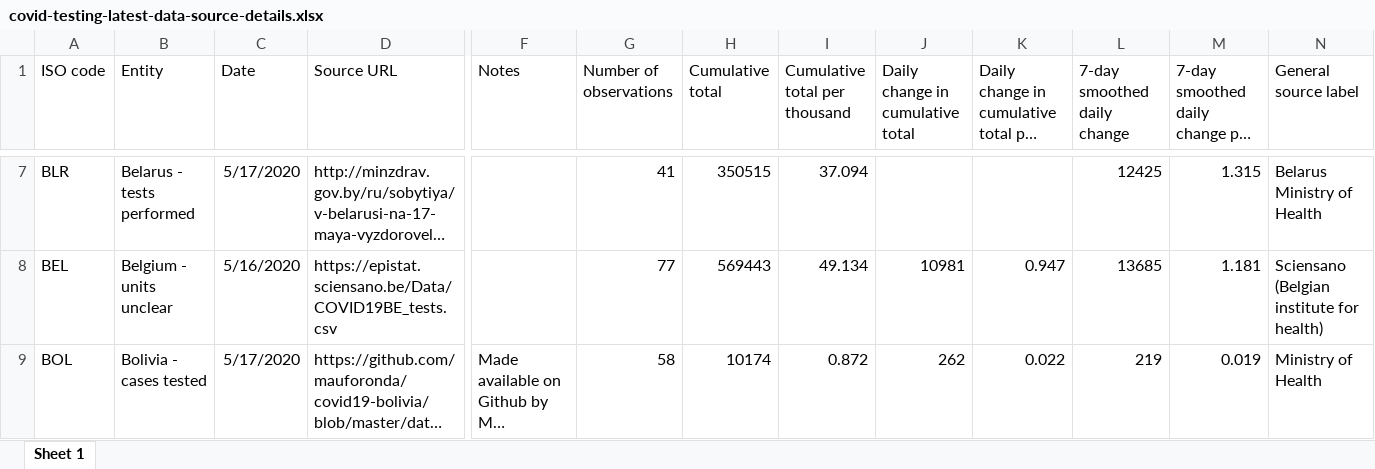
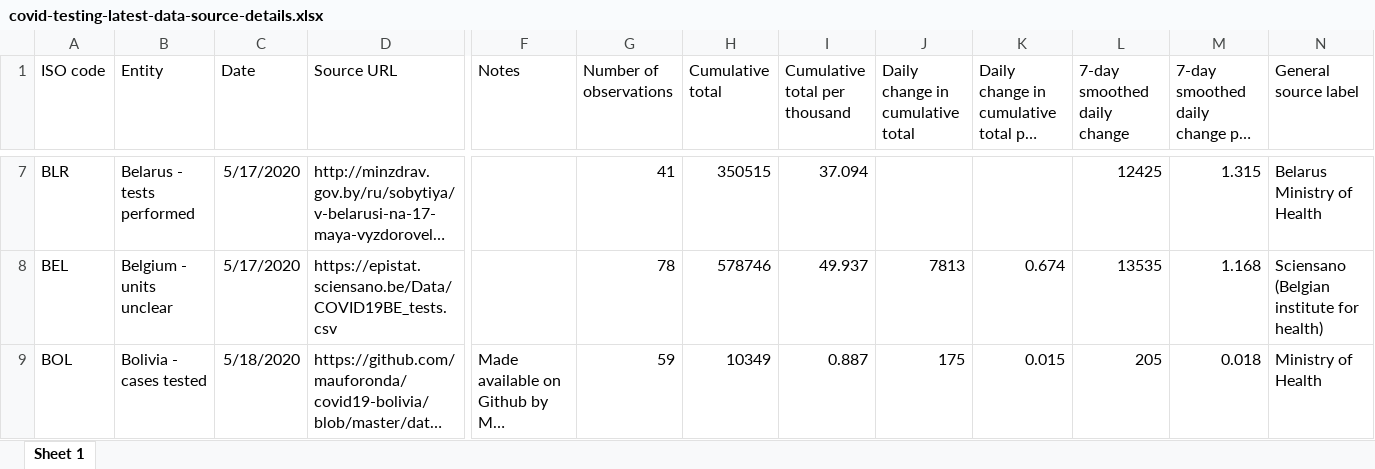
Before and after one commit to hjstein/covid-19-data, an Excel workbook: public/data/testing/covid-testing-latest-data-source-details.xlsx, sheet Sheet 1, drawn as a sheet; only a part is shown, gaps mark what is left out; long unchanged cells end in …; values as stored, in another font and other column widths than the file's, no borders; the diff covers the shown part only; the diff names each change by its address in the sheet, - before the commit and + after, or states it on an @@ line.

```diff
--- a/public/data/testing/covid-testing-latest-data-source-details.xlsx (sheet Sheet 1)
+++ b/public/data/testing/covid-testing-latest-data-source-details.xlsx (sheet Sheet 1)
-C8 (Date): 5/16/2020
+C8 (Date): 5/17/2020
-G8 (Number of observations): 77
+G8 (Number of observations): 78
-H8 (Cumulative total): 569443
+H8 (Cumulative total): 578746
-I8 (Cumulative total per thousand): 49.134
+I8 (Cumulative total per thousand): 49.937
-J8 (Daily change in cumulative total): 10981
+J8 (Daily change in cumulative total): 7813
-K8: 0.947
+K8: 0.674
-L8 (7-day smoothed daily change): 13685
+L8 (7-day smoothed daily change): 13535
-M8: 1.181
+M8: 1.168
-C9 (Date): 5/17/2020
+C9 (Date): 5/18/2020
-G9 (Number of observations): 58
+G9 (Number of observations): 59
-H9 (Cumulative total): 10174
+H9 (Cumulative total): 10349
-I9 (Cumulative total per thousand): 0.872
+I9 (Cumulative total per thousand): 0.887
-J9 (Daily change in cumulative total): 262
+J9 (Daily change in cumulative total): 175
-K9: 0.022
+K9: 0.015
-L9 (7-day smoothed daily change): 219
+L9 (7-day smoothed daily change): 205
-M9: 0.019
+M9: 0.018
```
Also changed, not shown: 594 edited cells elsewhere in this sheet, public/data/testing/covid-testing-all-observations.xlsx, 5 other files.
